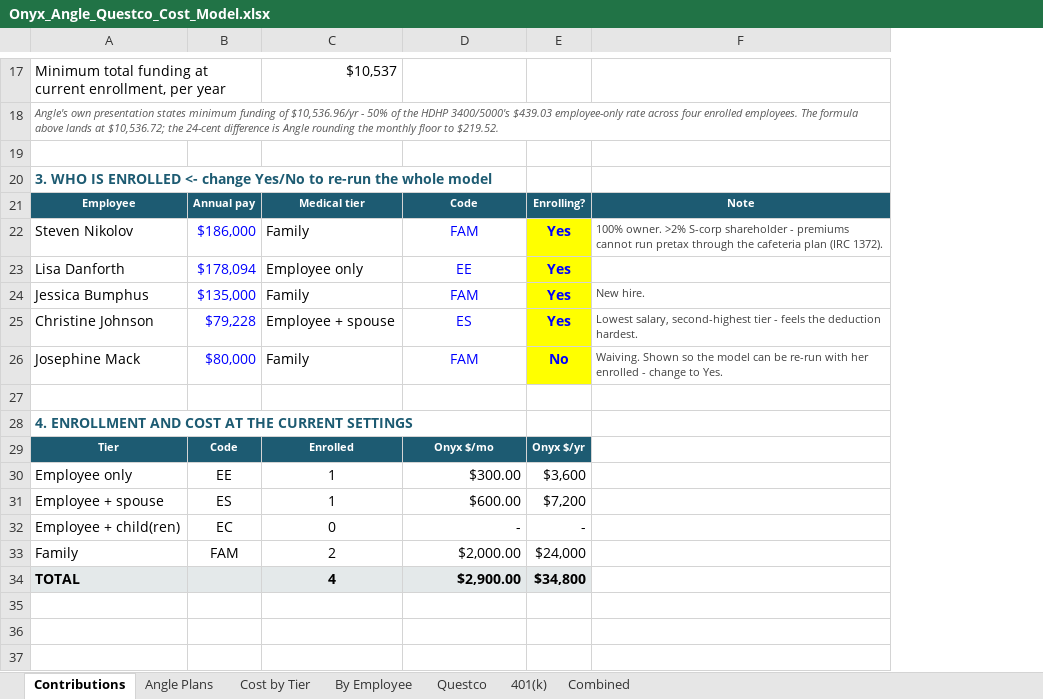
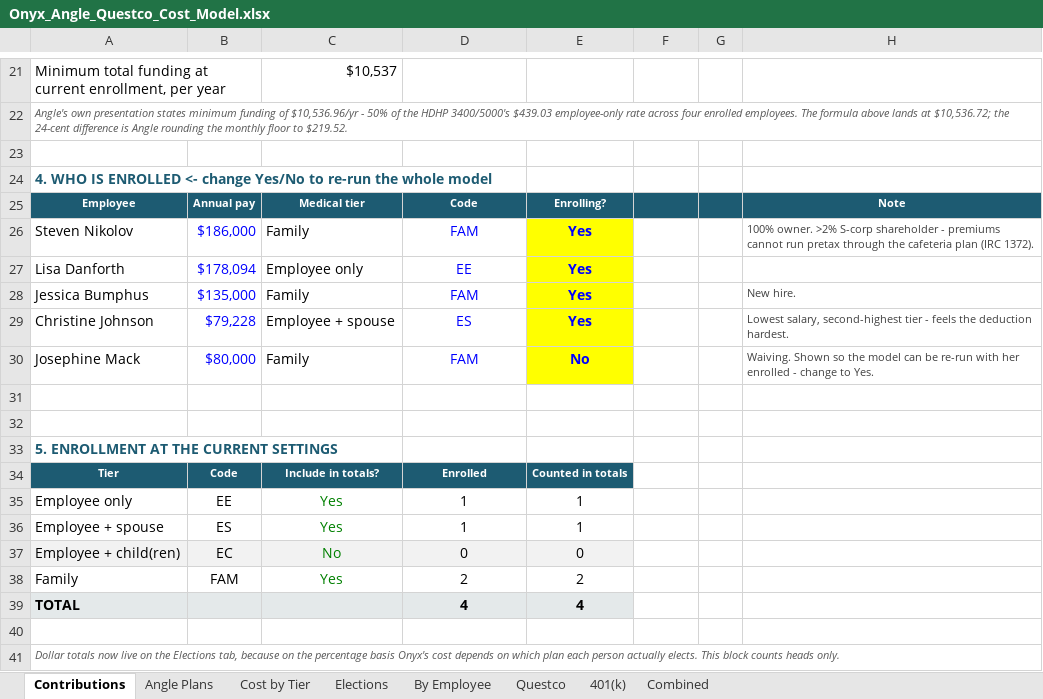
Before and after one commit to Onyxcfo/Health-Insurance-PEO, an Excel workbook: deliverables/Onyx_Angle_Questco_Cost_Model.xlsx, sheet Contributions, drawn as a sheet; only a part is shown, gaps mark what is left out; values as stored, in another font and other column widths than the file's, no borders; removed rows and columns are numbered as before the commit, all else as after; the diff covers the shown part only; the diff names each change by its address in the sheet, - before the commit and + after, or states it on an @@ line.

```diff
--- a/deliverables/Onyx_Angle_Questco_Cost_Model.xlsx (sheet Contributions)
+++ b/deliverables/Onyx_Angle_Questco_Cost_Model.xlsx (sheet Contributions)
+sheet tab: Elections
+column E, rows 25-30: Enrolling? | Yes | Yes | Yes | Yes | No; rows 34-38: Counted in totals | 1 | 1 | 0 | 2
+column G, empty
-A24: 3. WHO IS…
+A24: 4. WHO IS…
-F25: Enrolling?
+F25: (empty)
-F26:F29: Yes
+F26:F29: (empty)
-F26:F30 fill: #FFFF00
+F26:F30 fill: none
-F30: No
+F30: (empty)
+row 32: (empty)
-A33: 4. ENROLLMENT AND COST AT THE CURRENT SETTINGS
+A33: 5. ENROLLMENT AT THE CURRENT SETTINGS
-C34: Enrolled
+C34: Include in totals?
-D34: Onyx $/mo
+D34: Enrolled
-F34: Onyx $/yr
+F34: (empty)
-F34 fill: #1D5B72
+F34 fill: none
-C35:C36: 1
+C35:C36: Yes
-C35:C38 text colour: black
+C35:C38 text colour: #008000
-D35: $300.00
+D35: 1
-D35:D38 alignment: right
+D35:D38 alignment: center
-F35: $3,600
+F35: (empty)
-D36: $600.00
+D36: 1
-F36: $7,200
+F36: (empty)
-A37:D37 fill: none
+A37:D37 fill: #F2F2F2
-C37: 0
+C37: No
-D37: -
+D37: 0
-F37: -
+F37: (empty)
-C38: 2
+C38: Yes
-D38: $2,000.00
+D38: 2
-F38: $24,000
+F38: (empty)
-row 34: TOTAL |  | 4 | $2,900.00 | $34,800
+row 39: TOTAL |  |  | 4 | 4
+row 40:  |  |  | 4
+row 41: Dollar totals now live on the Elections tab, because on the percentage basis Onyx's cost depends on which plan each person actually elects. This block counts heads only.
```
Also changed, not shown: 9 added rows, 5 removed rows, 3 edited cells and cell formats elsewhere in this sheet, sheet Cost by Tier, sheet By Employee, sheet Combined, sheet Angle Plans, formulas that keep their value, 1 other file.
